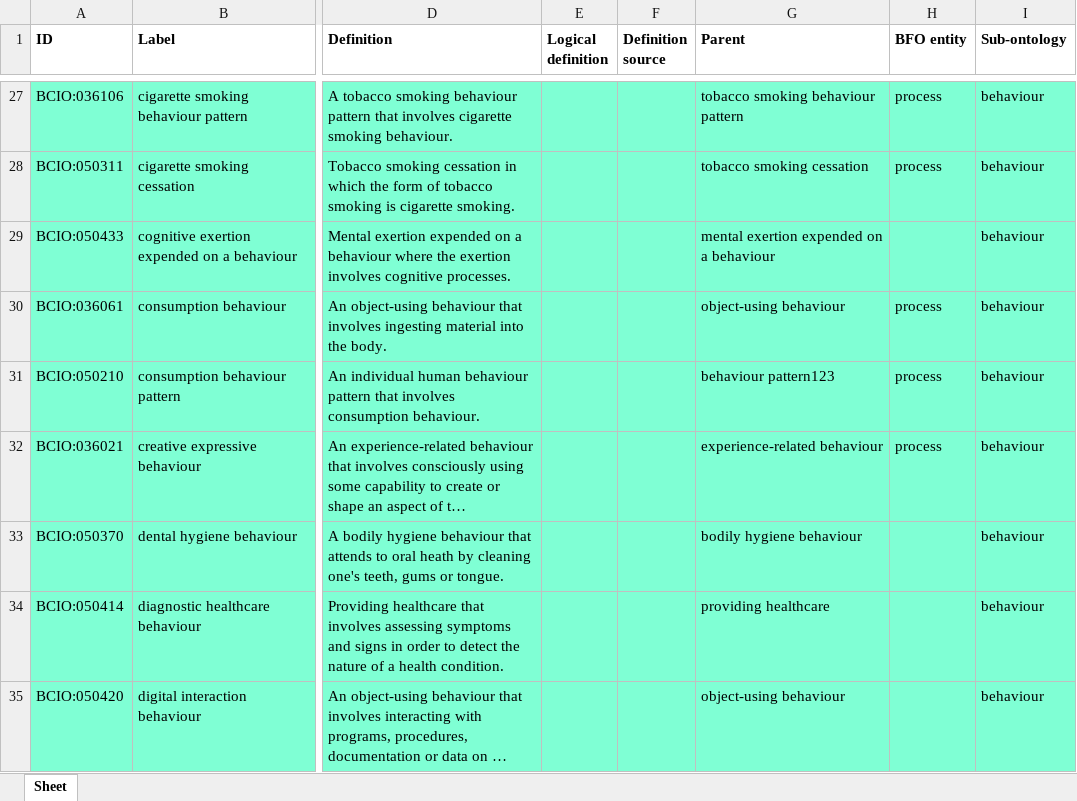
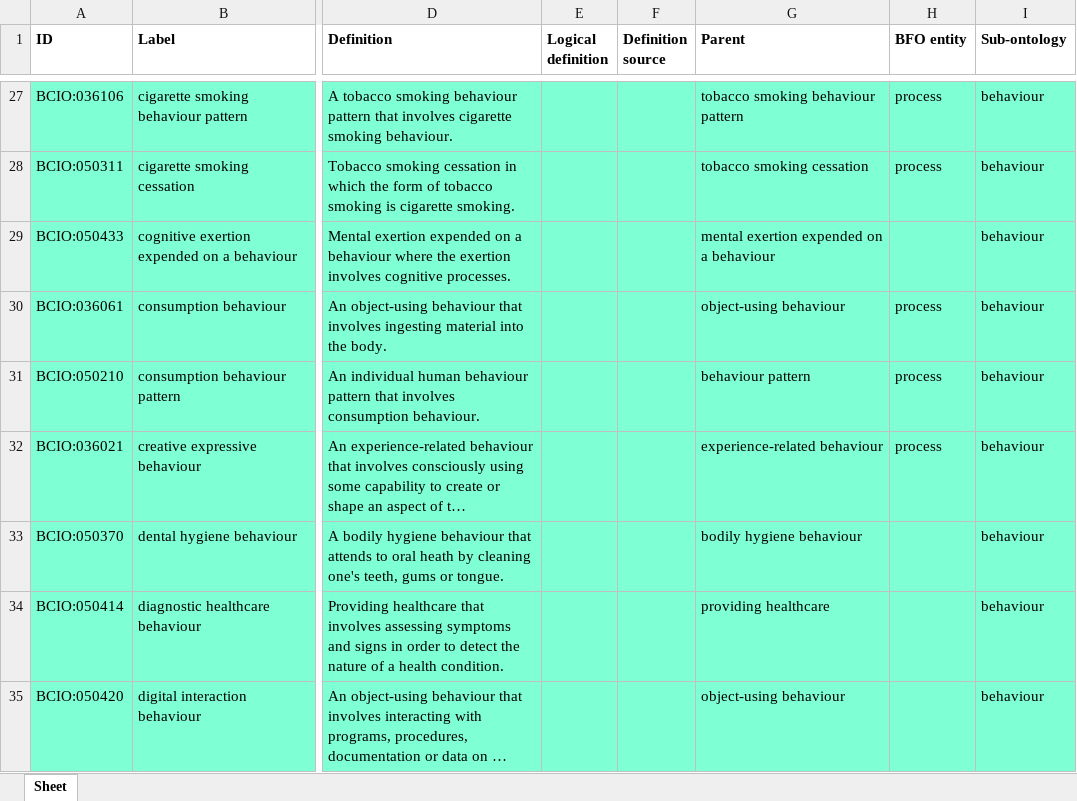
Before and after one commit to nitinbharadwajnataraj/ontologies, an Excel workbook: Behaviour/bcio_behaviour.xlsx, sheet Sheet, drawn as a sheet; only a part is shown, gaps mark what is left out; long unchanged cells end in …; values as stored, in another font and other column widths than the file's, no borders; the diff names each change by its address in the sheet, - before the commit and + after, or states it on an @@ line.

Commit message:
Updating bcio_behaviour.xlsx

```diff
--- a/Behaviour/bcio_behaviour.xlsx (sheet Sheet)
+++ b/Behaviour/bcio_behaviour.xlsx (sheet Sheet)
-G31 (Parent): behaviour pattern123
+G31 (Parent): behaviour pattern
```
